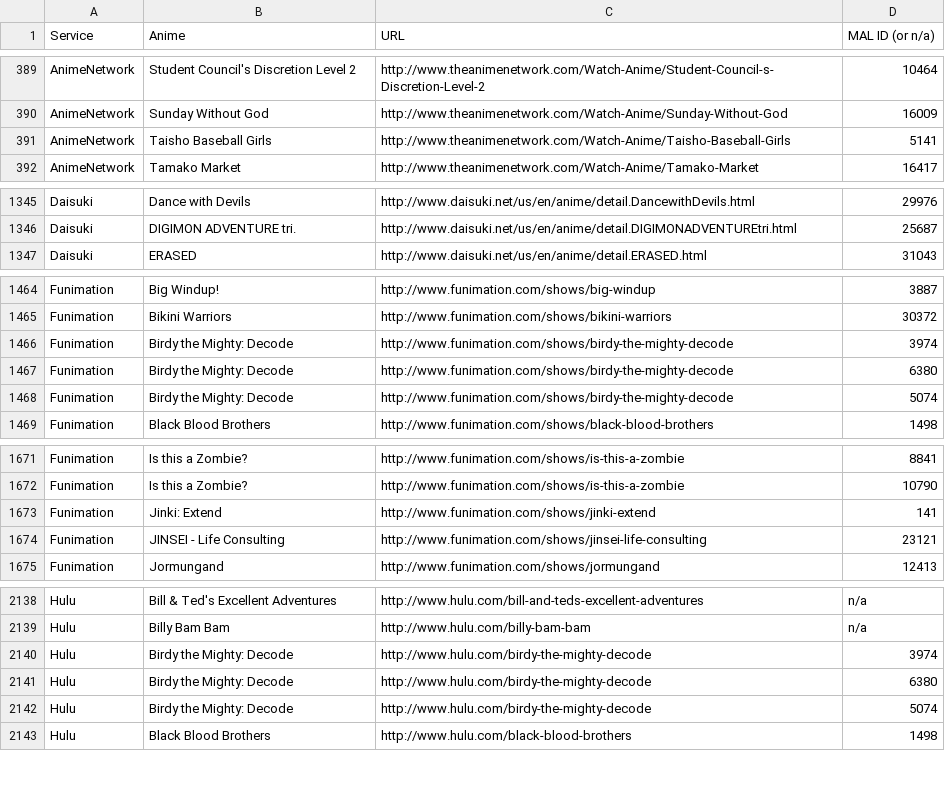
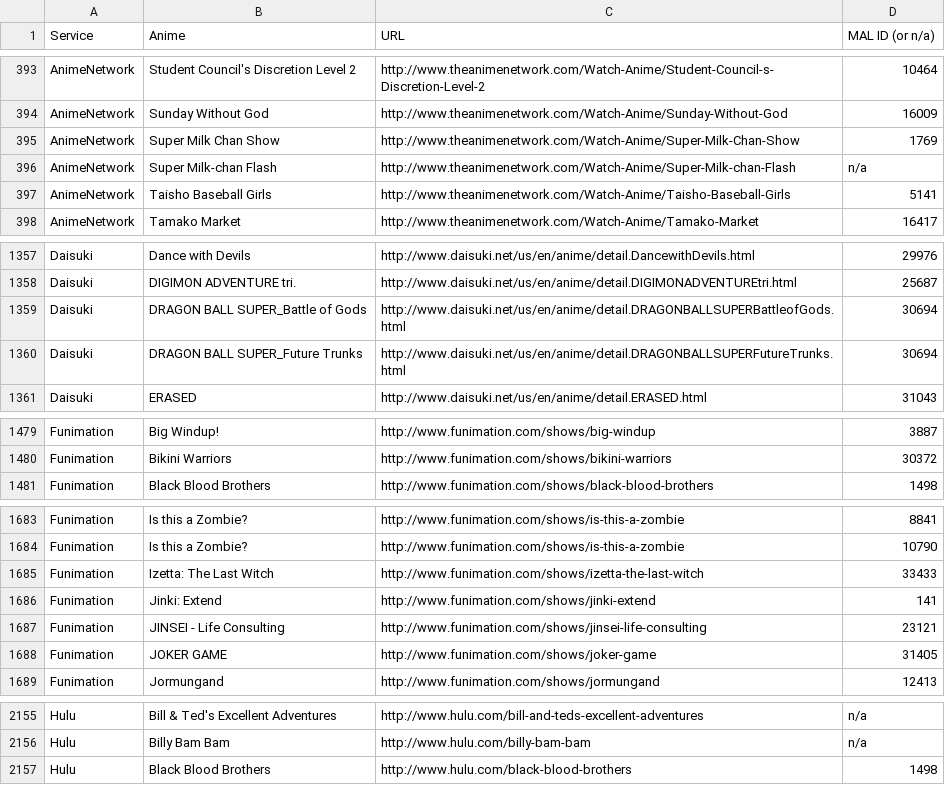
Before and after one commit to LHCGreg/animerecs, a CSV file: AnimeRecs.UpdateStreams/streaming_name_mapping.csv, drawn as a sheet; only a part is shown, gaps mark what is left out; removed rows and columns are numbered as before the commit, all else as after; the diff covers the shown part only; the diff names each change by its address in the sheet, - before the commit and + after, or states it on an @@ line.

Commit message:
Stream update.

```diff
--- a/AnimeRecs.UpdateStreams/streaming_name_mapping.csv
+++ b/AnimeRecs.UpdateStreams/streaming_name_mapping.csv
+row 395: AnimeNetwork | Super Milk Chan Show | http://www.theanimenetwork.com/Watch-Anime/Super-Milk-Chan-Show | 1769
+row 396: AnimeNetwork | Super Milk-chan Flash | http://www.theanimenetwork.com/Watch-Anime/Super-Milk-chan-Flash | n/a
+row 1359: Daisuki | DRAGON BALL SUPER_Battle of Gods | http://www.daisuki.net/us/en/anime/detail.DRAGONBALLSUPERBattleofGods.html | 30694
+row 1360: Daisuki | DRAGON BALL SUPER_Future Trunks | http://www.daisuki.net/us/en/anime/detail.DRAGONBALLSUPERFutureTrunks.html | 30694
-row 1466: Funimation | Birdy the Mighty: Decode | http://www.funimation.com/shows/birdy-the-mighty-decode | 3974
-row 1467: Funimation | Birdy the Mighty: Decode | http://www.funimation.com/shows/birdy-the-mighty-decode | 6380
-row 1468: Funimation | Birdy the Mighty: Decode | http://www.funimation.com/shows/birdy-the-mighty-decode | 5074
+row 1685: Funimation | Izetta: The Last Witch | http://www.funimation.com/shows/izetta-the-last-witch | 33433
+row 1688: Funimation | JOKER GAME | http://www.funimation.com/shows/joker-game | 31405
-row 2140: Hulu | Birdy the Mighty: Decode | http://www.hulu.com/birdy-the-mighty-decode | 3974
-row 2141: Hulu | Birdy the Mighty: Decode | http://www.hulu.com/birdy-the-mighty-decode | 6380
-row 2142: Hulu | Birdy the Mighty: Decode | http://www.hulu.com/birdy-the-mighty-decode | 5074
```
Also changed, not shown: 16 added rows, 3 removed rows and 1 edited cell elsewhere in this file, 1 other file.
